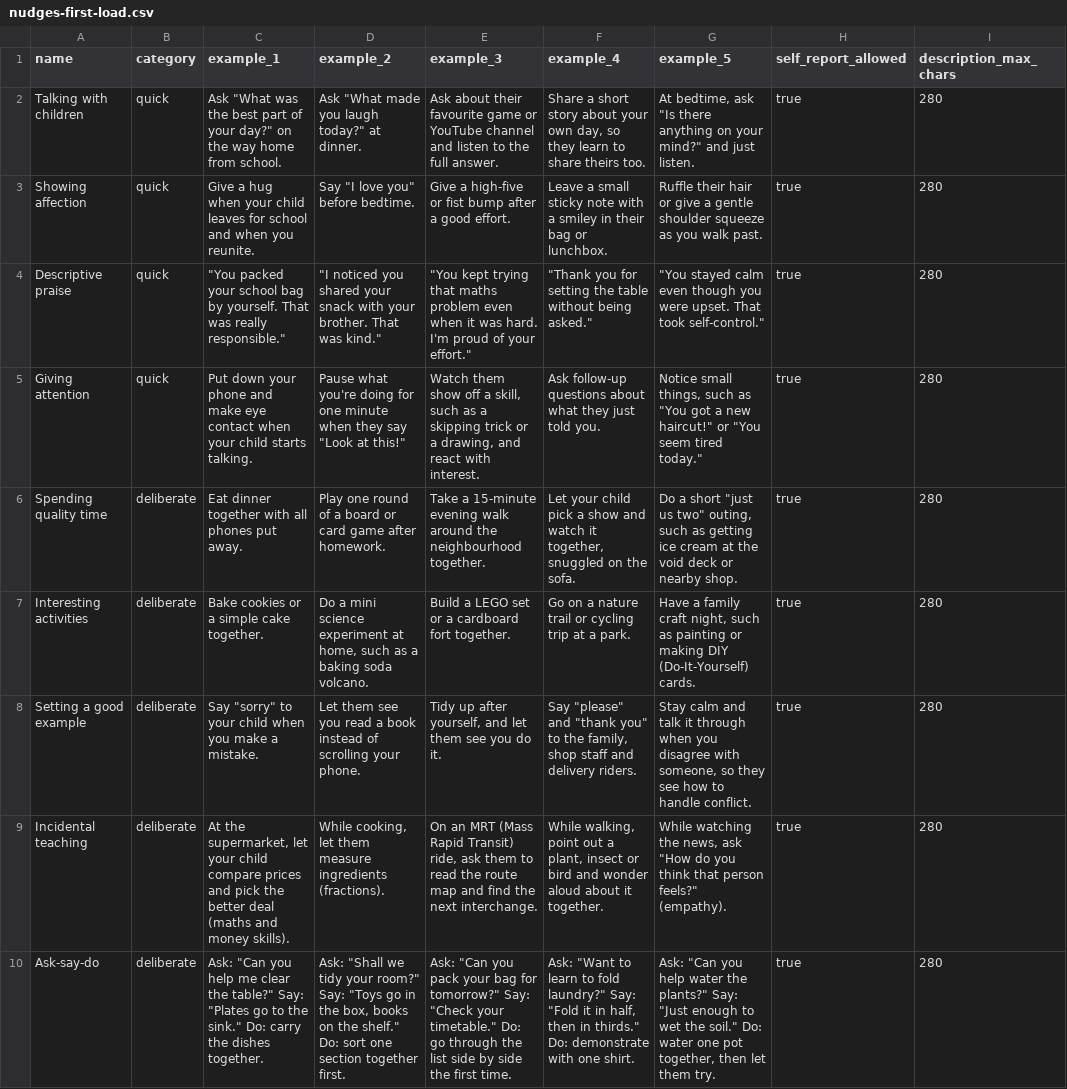
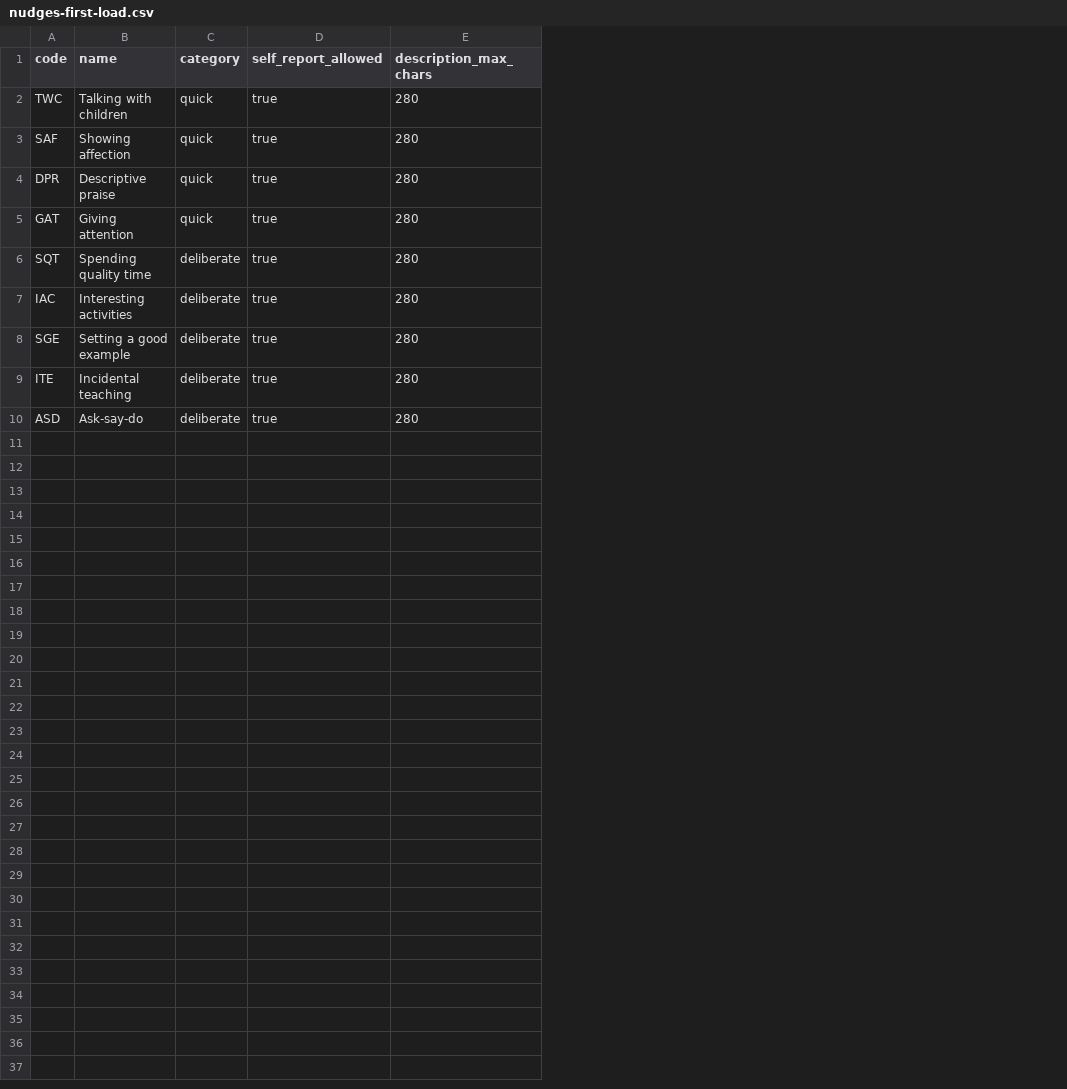
Before and after one commit to WeiLieh/FamilyHabitBuilder, a CSV file: supabase/seed/nudges-first-load.csv, drawn as a sheet; only a part is shown; removed rows and columns are numbered as before the commit, all else as after; the diff names each change by its address in the sheet, - before the commit and + after, or states it on an @@ line.

```diff
--- a/supabase/seed/nudges-first-load.csv
+++ b/supabase/seed/nudges-first-load.csv
+column A (code), rows 2-10: TWC | SAF | DPR | GAT | SQT | IAC | SGE | ITE | ASD
-column C (example_1), rows 2-10: Ask "What was the best part of your day?" on the way home from school. | Give a hug when your child leaves for school and when you reunite. | "You packed your school bag by yourself. That was really responsible." | Put down your phone and make eye contact when your child starts talking. | Eat dinner together with all phones put away. | Bake cookies or a simple cake together. | Say "sorry" to your child when you make a mistake. | At the supermarket, let your child compare prices and pick the better deal (maths and money skills). | Ask: "Can you help me clear the table?" Say: "Plates go to the sink." Do: carry the dishes together.
-column D (example_2), rows 2-10: Ask "What made you laugh today?" at dinner. | Say "I love you" before bedtime. | "I noticed you shared your snack with your brother. That was kind." | Pause what you're doing for one minute when they say "Look at this!" | Play one round of a board or card game after homework. | Do a mini science experiment at home, such as a baking soda volcano. | Let them see you read a book instead of scrolling your phone. | While cooking, let them measure ingredients (fractions). | Ask: "Shall we tidy your room?" Say: "Toys go in the box, books on the shelf." Do: sort one section together first.
-column E (example_3), rows 2-10: Ask about their favourite game or YouTube channel and listen to the full answer. | Give a high-five or fist bump after a good effort. | "You kept trying that maths problem even when it was hard. I'm proud of your effort." | Watch them show off a skill, such as a skipping trick or a drawing, and react with interest. | Take a 15-minute evening walk around the neighbourhood together. | Build a LEGO set or a cardboard fort together. | Tidy up after yourself, and let them see you do it. | On an MRT (Mass Rapid Transit) ride, ask them to read the route map and find the next interchange. | Ask: "Can you pack your bag for tomorrow?" Say: "Check your timetable." Do: go through the list side by side the first time.
-column F (example_4), rows 2-10: Share a short story about your own day, so they learn to share theirs too. | Leave a small sticky note with a smiley in their bag or lunchbox. | "Thank you for setting the table without being asked." | Ask follow-up questions about what they just told you. | Let your child pick a show and watch it together, snuggled on the sofa. | Go on a nature trail or cycling trip at a park. | Say "please" and "thank you" to the family, shop staff and delivery riders. | While walking, point out a plant, insect or bird and wonder aloud about it together. | Ask: "Want to learn to fold laundry?" Say: "Fold it in half, then in thirds." Do: demonstrate with one shirt.
-column G (example_5), rows 2-10: At bedtime, ask "Is there anything on your mind?" and just listen. | Ruffle their hair or give a gentle shoulder squeeze as you walk past. | "You stayed calm even though you were upset. That took self-control." | Notice small things, such as "You got a new haircut!" or "You seem tired today." | Do a short "just us two" outing, such as getting ice cream at the void deck or nearby shop. | Have a family craft night, such as painting or making DIY (Do-It-Yourself) cards. | Stay calm and talk it through when you disagree with someone, so they see how to handle conflict. | While watching the news, ask "How do you think that person feels?" (empathy). | Ask: "Can you help water the plants?" Say: "Just enough to wet the soil." Do: water one pot together, then let them try.
```
Also changed, not shown: 18 other files.
